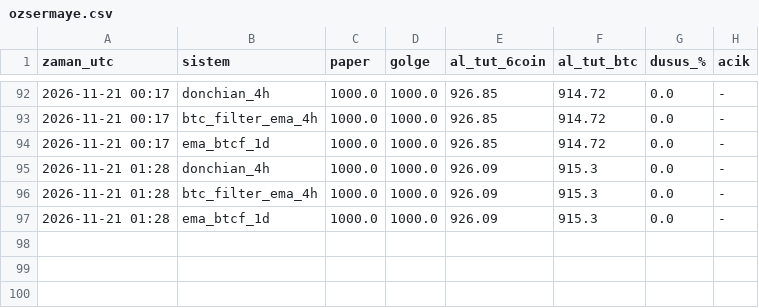
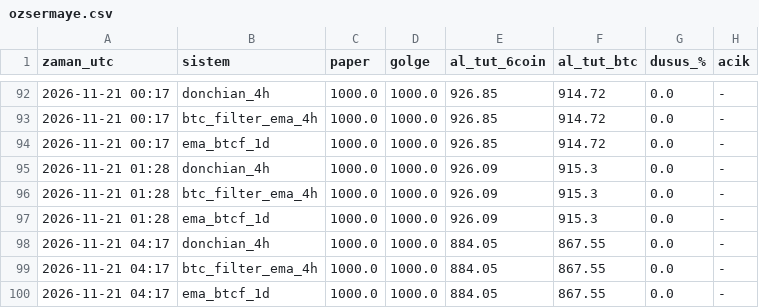
Before and after one commit to necosland/deneme, a CSV file: algo/paper/ozsermaye.csv, drawn as a sheet; only a part is shown, gaps mark what is left out; the diff names each change by its address in the sheet, - before the commit and + after, or states it on an @@ line.

```diff
--- a/algo/paper/ozsermaye.csv
+++ b/algo/paper/ozsermaye.csv
+row 98: 2026-11-21 04:17 | donchian_4h | 1000.0 | 1000.0 | 884.05 | 867.55 | 0.0 | -
+row 99: 2026-11-21 04:17 | btc_filter_ema_4h | 1000.0 | 1000.0 | 884.05 | 867.55 | 0.0 | -
+row 100: 2026-11-21 04:17 | ema_btcf_1d | 1000.0 | 1000.0 | 884.05 | 867.55 | 0.0 | -
```
Also changed, not shown: 2 other files.
